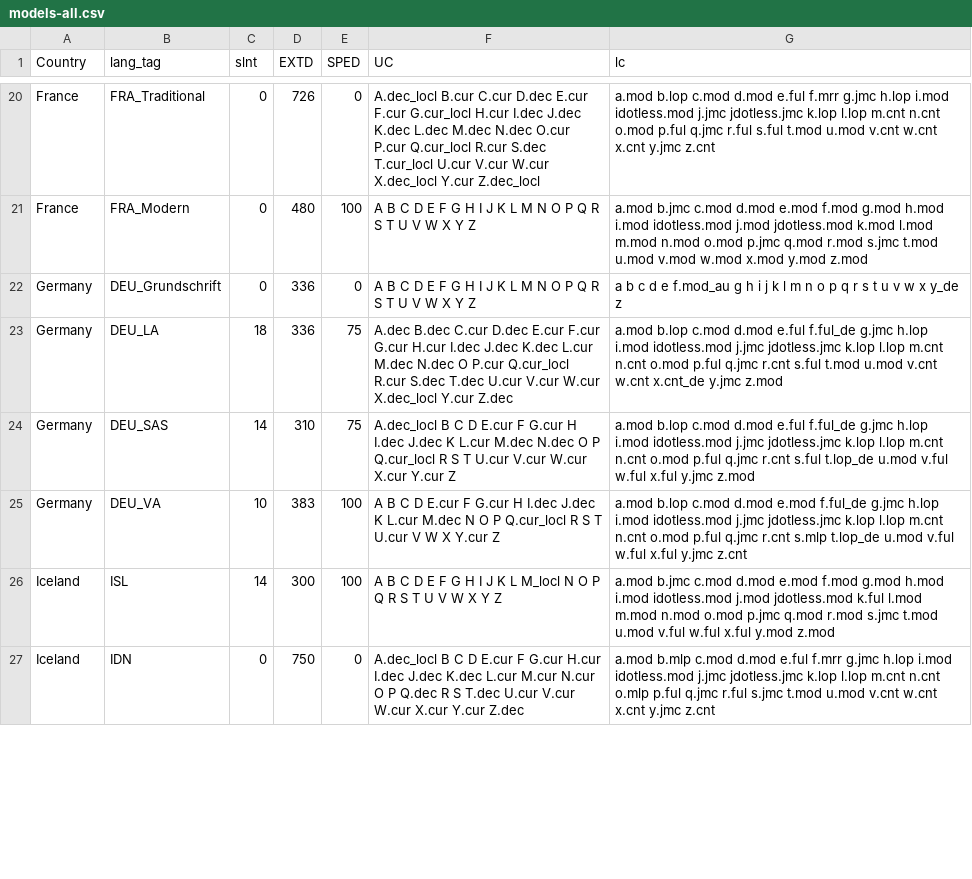
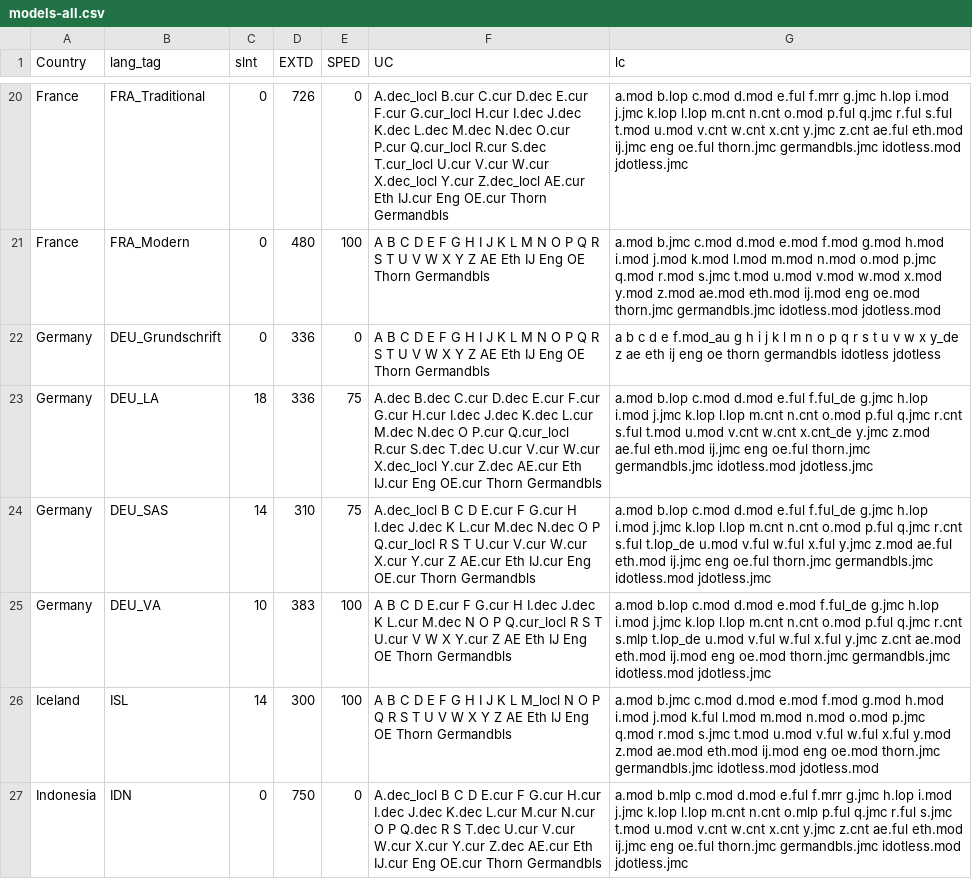
Before and after one commit to TypeTogether/Playwrite, a CSV file: sources/data/models-all.csv, drawn as a sheet; only a part is shown, gaps mark what is left out; the diff covers the shown part only; the diff names each change by its address in the sheet, - before the commit and + after, or states it on an @@ line.

```diff
--- a/sources/data/models-all.csv
+++ b/sources/data/models-all.csv
-F20 (UC): …Y.cur Z.dec_locl
+F20 (UC): …Y.cur Z.dec_locl AE.cur Eth IJ.cur Eng OE.cur Thorn Germandbls
-G20 (lc): …h.lop i.mod idotless.mod j.jmc jdotless.jmc k.lop l.lop m.cnt n.cnt o.mod p.ful q.jmc r.ful s.ful t.mod u.mod v.cnt w.cnt x.cnt y.jmc z.cnt
+G20 (lc): …h.lop i.mod j.jmc k.lop l.lop m.cnt n.cnt o.mod p.ful q.jmc r.ful s.ful t.mod u.mod v.cnt w.cnt x.cnt y.jmc z.cnt ae.ful eth.mod ij.jmc eng oe.ful thorn.jmc germandbls.jmc idotless.mod jdotless.jmc
-F21:F22 (UC): …W X Y Z
+F21:F22 (UC): …W X Y Z AE Eth IJ Eng OE Thorn Germandbls
-G21 (lc): …h.mod i.mod idotless.mod j.mod jdotless.mod k.mod l.mod m.mod n.mod o.mod p.jmc q.mod r.mod s.jmc t.mod u.mod v.mod w.mod x.mod y.mod z.mod
+G21 (lc): …h.mod i.mod j.mod k.mod l.mod m.mod n.mod o.mod p.jmc q.mod r.mod s.jmc t.mod u.mod v.mod w.mod x.mod y.mod z.mod ae.mod eth.mod ij.mod eng oe.mod thorn.jmc germandbls.jmc idotless.mod jdotless.mod
-G22 (lc): …w x y_de z
+G22 (lc): …w x y_de z ae eth ij eng oe thorn germandbls idotless jdotless
-F23 (UC): …Y.cur Z.dec
+F23 (UC): …Y.cur Z.dec AE.cur Eth IJ.cur Eng OE.cur Thorn Germandbls
-G23 (lc): …h.lop i.mod idotless.mod j.jmc jdotless.jmc k.lop l.lop m.cnt n.cnt o.mod p.ful q.jmc r.cnt s.ful t.mod u.mod v.cnt w.cnt x.cnt_de y.jmc z.mod
+G23 (lc): …h.lop i.mod j.jmc k.lop l.lop m.cnt n.cnt o.mod p.ful q.jmc r.cnt s.ful t.mod u.mod v.cnt w.cnt x.cnt_de y.jmc z.mod ae.ful eth.mod ij.jmc eng oe.ful thorn.jmc germandbls.jmc idotless.mod jdotless.jmc
-F24 (UC): …Y.cur Z
+F24 (UC): …Y.cur Z AE.cur Eth IJ.cur Eng OE.cur Thorn Germandbls
-G24 (lc): …h.lop i.mod idotless.mod j.jmc jdotless.jmc k.lop l.lop m.cnt n.cnt o.mod p.ful q.jmc r.cnt s.ful t.lop_de u.mod v.ful w.ful x.ful y.jmc z.mod
+G24 (lc): …h.lop i.mod j.jmc k.lop l.lop m.cnt n.cnt o.mod p.ful q.jmc r.cnt s.ful t.lop_de u.mod v.ful w.ful x.ful y.jmc z.mod ae.ful eth.mod ij.jmc eng oe.ful thorn.jmc germandbls.jmc idotless.mod jdotless.jmc
-F25 (UC): …Y.cur Z
+F25 (UC): …Y.cur Z AE Eth IJ Eng OE Thorn Germandbls
-G25 (lc): …h.lop i.mod idotless.mod j.jmc jdotless.jmc k.lop l.lop m.cnt n.cnt o.mod p.ful q.jmc r.cnt s.mlp t.lop_de u.mod v.ful w.ful x.ful y.jmc z.cnt
+G25 (lc): …h.lop i.mod j.jmc k.lop l.lop m.cnt n.cnt o.mod p.ful q.jmc r.cnt s.mlp t.lop_de u.mod v.ful w.ful x.ful y.jmc z.cnt ae.mod eth.mod ij.mod eng oe.mod thorn.jmc germandbls.jmc idotless.mod jdotless.jmc
-F26 (UC): …W X Y Z
+F26 (UC): …W X Y Z AE Eth IJ Eng OE Thorn Germandbls
-G26 (lc): …h.mod i.mod idotless.mod j.mod jdotless.mod k.ful l.mod m.mod n.mod o.mod p.jmc q.mod r.mod s.jmc t.mod u.mod v.ful w.ful x.ful y.mod z.mod
+G26 (lc): …h.mod i.mod j.mod k.ful l.mod m.mod n.mod o.mod p.jmc q.mod r.mod s.jmc t.mod u.mod v.ful w.ful x.ful y.mod z.mod ae.mod eth.mod ij.mod eng oe.mod thorn.jmc germandbls.jmc idotless.mod jdotless.mod
-A27 (Country): Iceland
+A27 (Country): Indonesia
-F27 (UC): …Y.cur Z.dec
+F27 (UC): …Y.cur Z.dec AE.cur Eth IJ.cur Eng OE.cur Thorn Germandbls
-G27 (lc): …h.lop i.mod idotless.mod j.jmc jdotless.jmc k.lop l.lop m.cnt n.cnt o.mlp p.ful q.jmc r.ful s.jmc t.mod u.mod v.cnt w.cnt x.cnt y.jmc z.cnt
+G27 (lc): …h.lop i.mod j.jmc k.lop l.lop m.cnt n.cnt o.mlp p.ful q.jmc r.ful s.jmc t.mod u.mod v.cnt w.cnt x.cnt y.jmc z.cnt ae.ful eth.mod ij.jmc eng oe.ful thorn.jmc germandbls.jmc idotless.mod jdotless.jmc
```
Also changed, not shown: 1 added row and 66 edited cells elsewhere in this file, 4 other files.
